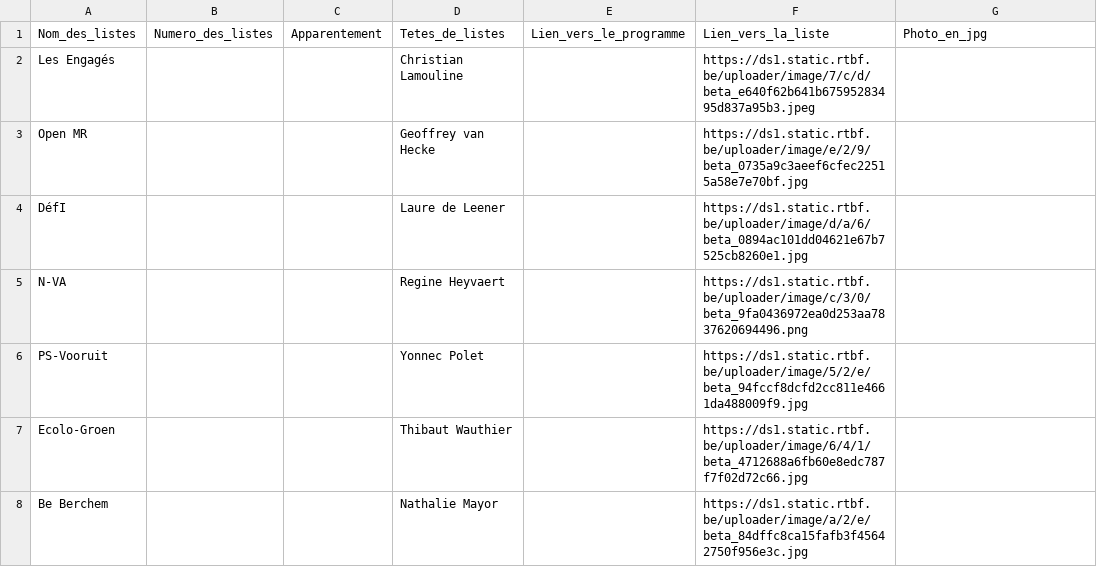
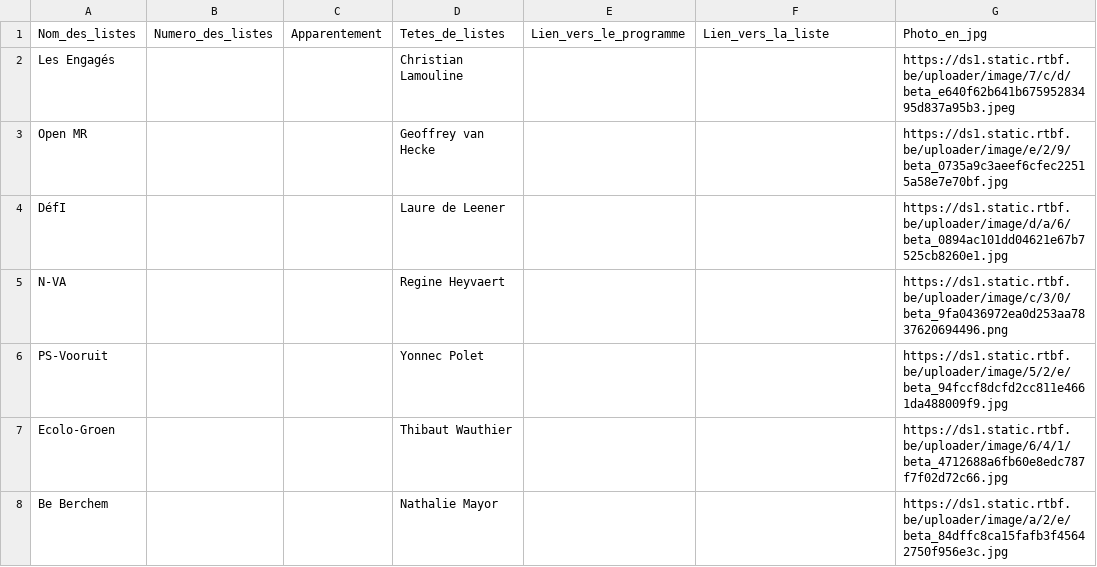
Before and after one commit to amcaw/electionslists, a CSV file: 1082.csv, drawn as a sheet.

Commit message:
Upload CSV file

```diff
--- a/1082.csv
+++ b/1082.csv
@@ -1,8 +1,8 @@
 Nom_des_listes,Numero_des_listes,Apparentement,Tetes_de_listes,Lien_vers_le_programme,Lien_vers_la_liste,Photo_en_jpg
-Les Engagés,,,Christian Lamouline,,https://ds1.static.rtbf.be/uploader/image/7/c/d/beta_e640f62b641b67595283495d837a95b3.jpeg,
-Open MR,,,Geoffrey van Hecke,,https://ds1.static.rtbf.be/uploader/image/e/2/9/beta_0735a9c3aeef6cfec22515a58e7e70bf.jpg,
-DéfI,,,Laure de Leener,,https://ds1.static.rtbf.be/uploader/image/d/a/6/beta_0894ac101dd04621e67b7525cb8260e1.jpg,
-N-VA,,,Regine Heyvaert,,https://ds1.static.rtbf.be/uploader/image/c/3/0/beta_9fa0436972ea0d253aa7837620694496.png,
-PS-Vooruit,,,Yonnec Polet,,https://ds1.static.rtbf.be/uploader/image/5/2/e/beta_94fccf8dcfd2cc811e4661da488009f9.jpg,
-Ecolo-Groen,,,Thibaut Wauthier,,https://ds1.static.rtbf.be/uploader/image/6/4/1/beta_4712688a6fb60e8edc787f7f02d72c66.jpg,
-Be Berchem,,,Nathalie Mayor,,https://ds1.static.rtbf.be/uploader/image/a/2/e/beta_84dffc8ca15fafb3f45642750f956e3c.jpg,
+Les Engagés,,,Christian Lamouline,,,https://ds1.static.rtbf.be/uploader/image/7/c/d/beta_e640f62b641b67595283495d837a95b3.jpeg
+Open MR,,,Geoffrey van Hecke,,,https://ds1.static.rtbf.be/uploader/image/e/2/9/beta_0735a9c3aeef6cfec22515a58e7e70bf.jpg
+DéfI,,,Laure de Leener,,,https://ds1.static.rtbf.be/uploader/image/d/a/6/beta_0894ac101dd04621e67b7525cb8260e1.jpg
+N-VA,,,Regine Heyvaert,,,https://ds1.static.rtbf.be/uploader/image/c/3/0/beta_9fa0436972ea0d253aa7837620694496.png
+PS-Vooruit,,,Yonnec Polet,,,https://ds1.static.rtbf.be/uploader/image/5/2/e/beta_94fccf8dcfd2cc811e4661da488009f9.jpg
+Ecolo-Groen,,,Thibaut Wauthier,,,https://ds1.static.rtbf.be/uploader/image/6/4/1/beta_4712688a6fb60e8edc787f7f02d72c66.jpg
+Be Berchem,,,Nathalie Mayor,,,https://ds1.static.rtbf.be/uploader/image/a/2/e/beta_84dffc8ca15fafb3f45642750f956e3c.jpg
```
